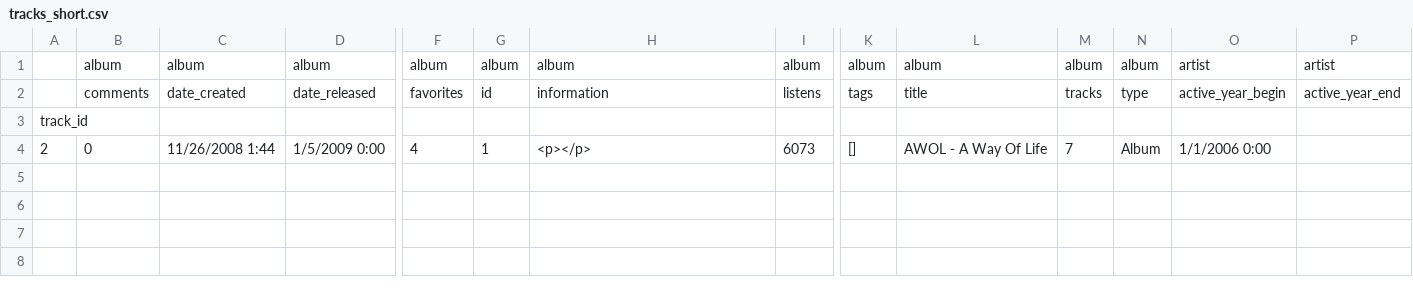
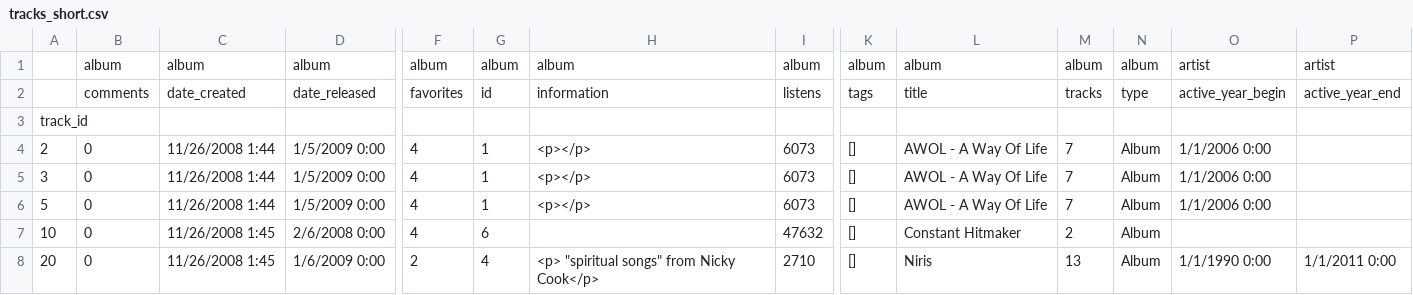
Before and after one commit to MusicalRobots/Musical_Robots, a CSV file: data/fma_metadata/tracks_short.csv, drawn as a sheet; only a part is shown, gaps mark what is left out; rows hold the shown columns only; the diff names each change by its address in the sheet, - before the commit and + after, or states it on an @@ line.

```diff
--- a/data/fma_metadata/tracks_short.csv
+++ b/data/fma_metadata/tracks_short.csv
+row 5: 3 | 0 | 11/26/2008 1:44 | 1/5/2009 0:00 | 4 | 1 | <p></p> | 6073 | [] | AWOL - A Way Of Life | 7 | Album | 1/1/2006 0:00
+row 6: 5 | 0 | 11/26/2008 1:44 | 1/5/2009 0:00 | 4 | 1 | <p></p> | 6073 | [] | AWOL - A Way Of Life | 7 | Album | 1/1/2006 0:00
+row 7: 10 | 0 | 11/26/2008 1:45 | 2/6/2008 0:00 | 4 | 6 |  | 47632 | [] | Constant Hitmaker | 2 | Album
+row 8: 20 | 0 | 11/26/2008 1:45 | 1/6/2009 0:00 | 2 | 4 | <p> "spiritual songs" from Nicky Cook</p> | 2710 | [] | Niris | 13 | Album | 1/1/1990 0:00 | 1/1/2011 0:00
```
Also changed, not shown: 3 other files.
